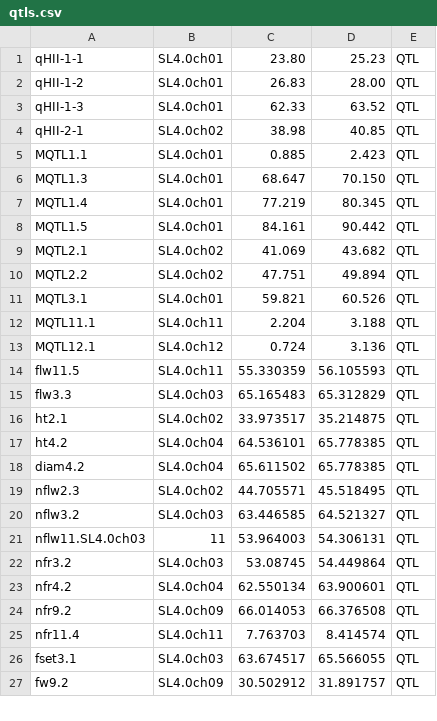
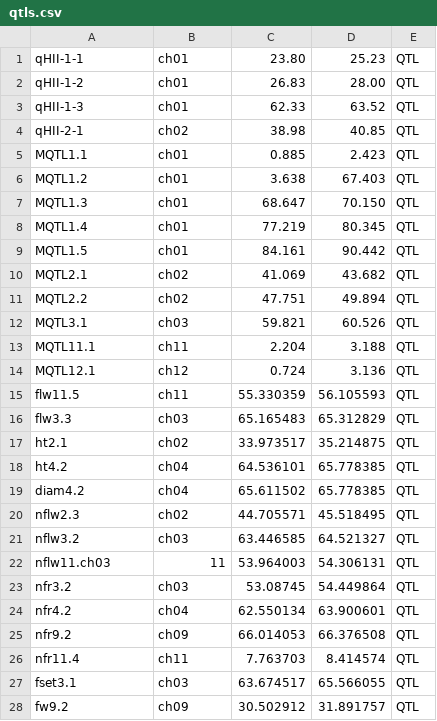
Before and after one commit to NAMlab/tomato-rna-meta, a CSV file: 1_core_response/input/qtls.csv, drawn as a sheet; only a part is shown; the diff covers the shown part only.

```diff
--- a/1_core_response/input/qtls.csv
+++ b/1_core_response/input/qtls.csv
@@ -1,27 +1,28 @@
-qHII-1-1,SL4.0ch01,23.80,25.23,QTL
-qHII-1-2,SL4.0ch01,26.83,28.00,QTL
-qHII-1-3,SL4.0ch01,62.33,63.52,QTL
-qHII-2-1,SL4.0ch02,38.98,40.85,QTL
-MQTL1.1,SL4.0ch01,0.885,2.423,QTL
-MQTL1.3,SL4.0ch01,68.647,70.150,QTL
-MQTL1.4,SL4.0ch01,77.219,80.345,QTL
-MQTL1.5,SL4.0ch01,84.161,90.442,QTL
-MQTL2.1,SL4.0ch02,41.069,43.682,QTL
-MQTL2.2,SL4.0ch02,47.751,49.894,QTL
-MQTL3.1,SL4.0ch01,59.821,60.526,QTL
-MQTL11.1,SL4.0ch11,2.204,3.188,QTL
-MQTL12.1,SL4.0ch12,0.724,3.136,QTL
-flw11.5,SL4.0ch11,55.330359,56.105593,QTL
-flw3.3,SL4.0ch03,65.165483,65.312829,QTL
-ht2.1,SL4.0ch02,33.973517,35.214875,QTL
-ht4.2,SL4.0ch04,64.536101,65.778385,QTL
-diam4.2,SL4.0ch04,65.611502,65.778385,QTL
-nflw2.3,SL4.0ch02,44.705571,45.518495,QTL
-nflw3.2,SL4.0ch03,63.446585,64.521327,QTL
-nflw11.SL4.0ch03,11,53.964003,54.306131,QTL
-nfr3.2,SL4.0ch03,53.08745,54.449864,QTL
-nfr4.2,SL4.0ch04,62.550134,63.900601,QTL
-nfr9.2,SL4.0ch09,66.014053,66.376508,QTL
-nfr11.4,SL4.0ch11,7.763703,8.414574,QTL
-fset3.1,SL4.0ch03,63.674517,65.566055,QTL
-fw9.2,SL4.0ch09,30.502912,31.891757,QTL
+qHII-1-1,ch01,23.80,25.23,QTL
+qHII-1-2,ch01,26.83,28.00,QTL
+qHII-1-3,ch01,62.33,63.52,QTL
+qHII-2-1,ch02,38.98,40.85,QTL
+MQTL1.1,ch01,0.885,2.423,QTL
+MQTL1.2,ch01,3.638,67.403,QTL
+MQTL1.3,ch01,68.647,70.150,QTL
+MQTL1.4,ch01,77.219,80.345,QTL
+MQTL1.5,ch01,84.161,90.442,QTL
+MQTL2.1,ch02,41.069,43.682,QTL
+MQTL2.2,ch02,47.751,49.894,QTL
+MQTL3.1,ch03,59.821,60.526,QTL
+MQTL11.1,ch11,2.204,3.188,QTL
+MQTL12.1,ch12,0.724,3.136,QTL
+flw11.5,ch11,55.330359,56.105593,QTL
+flw3.3,ch03,65.165483,65.312829,QTL
+ht2.1,ch02,33.973517,35.214875,QTL
+ht4.2,ch04,64.536101,65.778385,QTL
+diam4.2,ch04,65.611502,65.778385,QTL
+nflw2.3,ch02,44.705571,45.518495,QTL
+nflw3.2,ch03,63.446585,64.521327,QTL
+nflw11.ch03,11,53.964003,54.306131,QTL
+nfr3.2,ch03,53.08745,54.449864,QTL
+nfr4.2,ch04,62.550134,63.900601,QTL
+nfr9.2,ch09,66.014053,66.376508,QTL
+nfr11.4,ch11,7.763703,8.414574,QTL
+fset3.1,ch03,63.674517,65.566055,QTL
+fw9.2,ch09,30.502912,31.891757,QTL
```
Also changed, not shown: 6 edited cells elsewhere in this file, 1_core_response/input/core_genes.csv, 1 other file.
